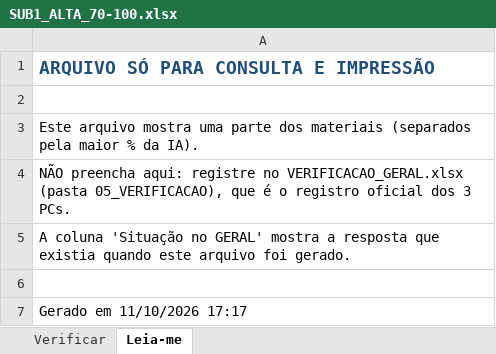
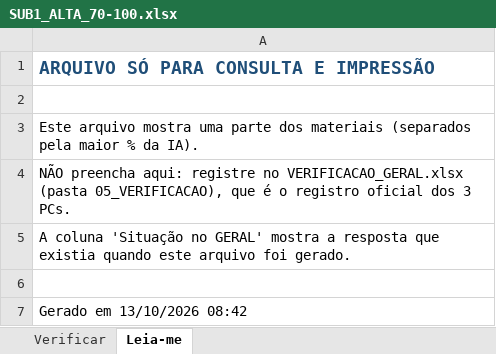
Before and after one commit to WilliamNRAmorim/Projetos, an Excel workbook: Missão Manutenção - Longe de Casa/05_VERIFICACAO/POR_CONFIANCA/SUB1_ALTA_70-100.xlsx, sheet Leia-me, drawn as a sheet; values as stored, in another font and other column widths than the file's, no borders; the diff names each change by its address in the sheet, - before the commit and + after, or states it on an @@ line.

```diff
--- a/Missão Manutenção - Longe de Casa/05_VERIFICACAO/POR_CONFIANCA/SUB1_ALTA_70-100.xlsx (sheet Leia-me)
+++ b/Missão Manutenção - Longe de Casa/05_VERIFICACAO/POR_CONFIANCA/SUB1_ALTA_70-100.xlsx (sheet Leia-me)
-A7: Gerado em 11/10/2026 17:17
+A7: Gerado em 13/10/2026 08:42
```
Also changed, not shown: Missão Manutenção - Longe de Casa/05_VERIFICACAO/POR_CONFIANCA/SUB2_MEDIA_40-69.xlsx, Missão Manutenção - Longe de Casa/05_VERIFICACAO/STATUS_VERIFICACAO.xlsx, 5 other files.
